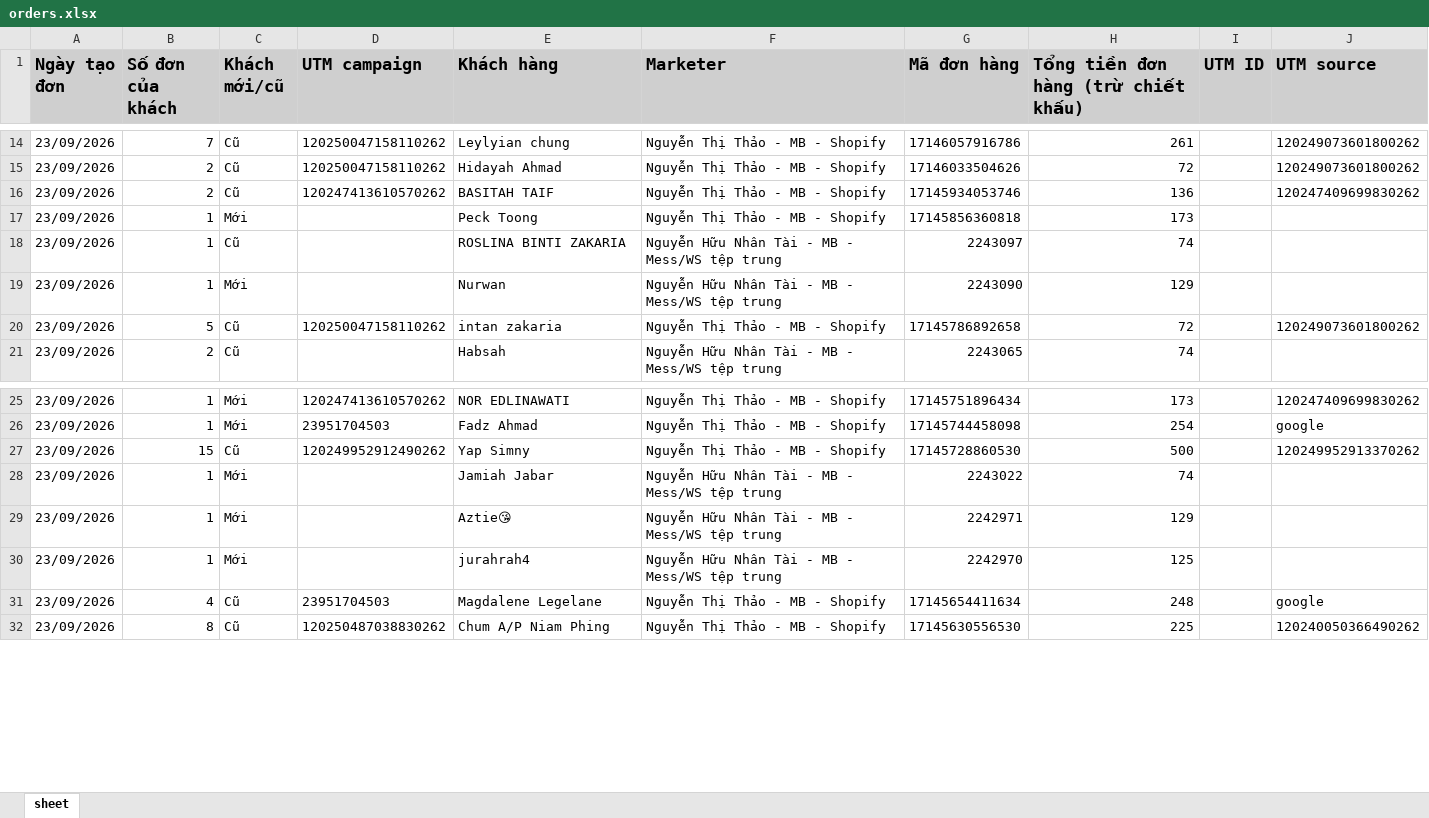
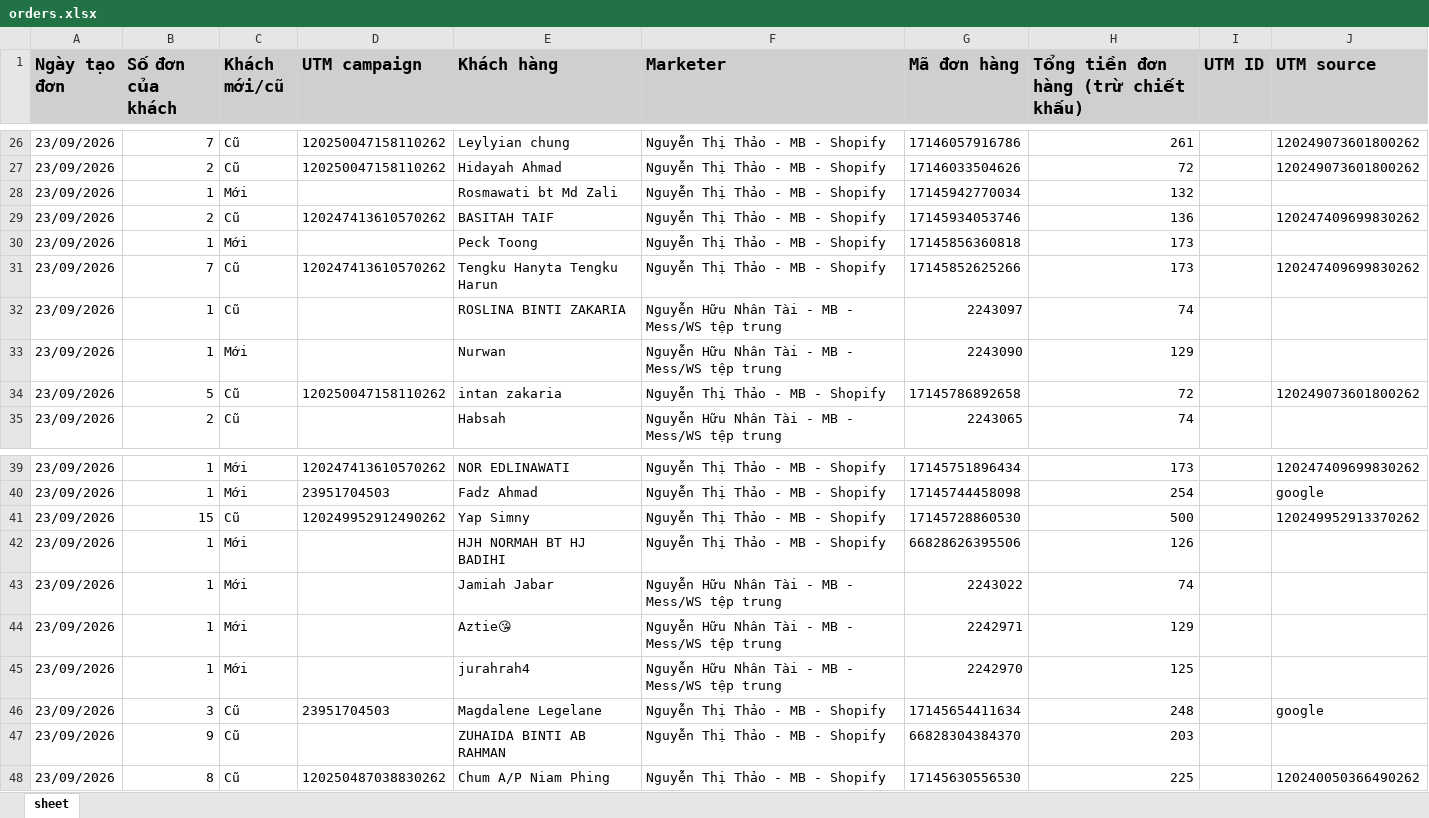
Before and after one commit to NHNT1001/data, an Excel workbook: orders.xlsx, sheet sheet, drawn as a sheet; only a part is shown, gaps mark what is left out; values as stored, in another font and other column widths than the file's, no borders; addresses are those after the commit; the diff covers the shown part only; the diff names each change by its address in the sheet, - before the commit and + after, or states it on an @@ line.

```diff
--- a/orders.xlsx (sheet sheet)
+++ b/orders.xlsx (sheet sheet)
+row 28: 23/09/2026 | 1 | Mới |  | Rosmawati bt Md Zali | Nguyễn Thị Thảo - MB - Shopify | 17145942770034 | 132
+row 31: 23/09/2026 | 7 | Cũ | 120247413610570262 | Tengku Hanyta Tengku Harun | Nguyễn Thị Thảo - MB - Shopify | 17145852625266 | 173 |  | 120247409699830262
+row 42: 23/09/2026 | 1 | Mới |  | HJH NORMAH BT HJ BADIHI | Nguyễn Thị Thảo - MB - Shopify | 66828626395506 | 126
-B46 (Số đơn của khách): 4
+B46 (Số đơn của khách): 3
+row 47: 23/09/2026 | 9 | Cũ |  | ZUHAIDA BINTI AB RAHMAN | Nguyễn Thị Thảo - MB - Shopify | 66828304384370 | 203
```
Also changed, not shown: 13 added rows and 3 edited cells elsewhere in this sheet.
